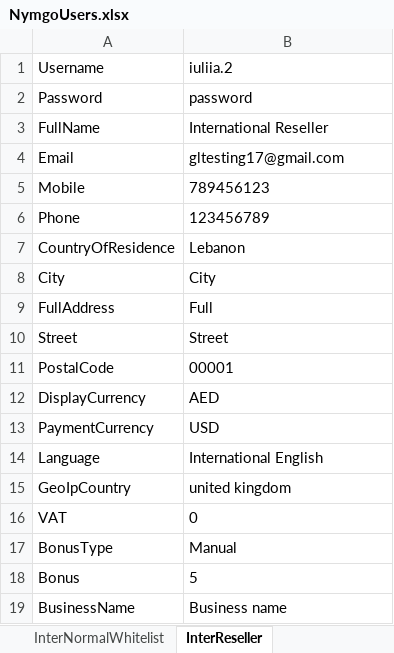
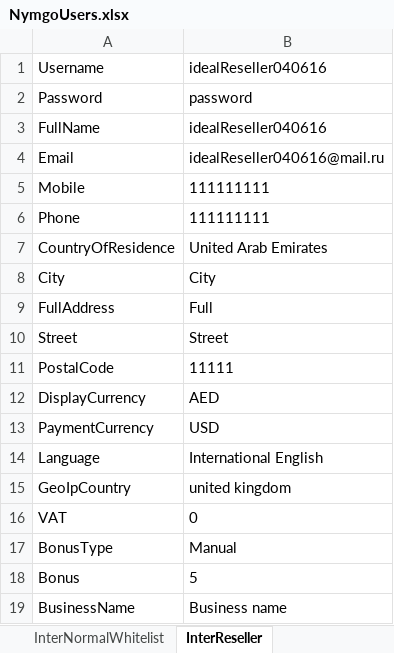
Before and after one commit to Sannichi/workTemp, an Excel workbook: NymgoUsers.xlsx, sheet InterReseller, drawn as a sheet; values as stored, in another font and other column widths than the file's, no borders; the diff names each change by its address in the sheet, - before the commit and + after, or states it on an @@ line.

```diff
--- a/NymgoUsers.xlsx (sheet InterReseller)
+++ b/NymgoUsers.xlsx (sheet InterReseller)
-B1: iuliia.2
+B1: idealReseller040616
-B3: International Reseller
+B3: idealReseller040616
-B4: gltesting17@gmail.com
+B4: idealReseller040616@mail.ru
-B5: 789456123
+B5: 111111111
-B6: 123456789
+B6: 111111111
-B7: Lebanon
+B7: United Arab Emirates
-B11: 00001
+B11: 11111
```
Also changed, not shown: sheet TestAccountsInfo, sheet EuroReseller, sheet EuroNormalWhitelist, sheet InterNormalWhitelist, Transactions.xlsx, 11 other files.
